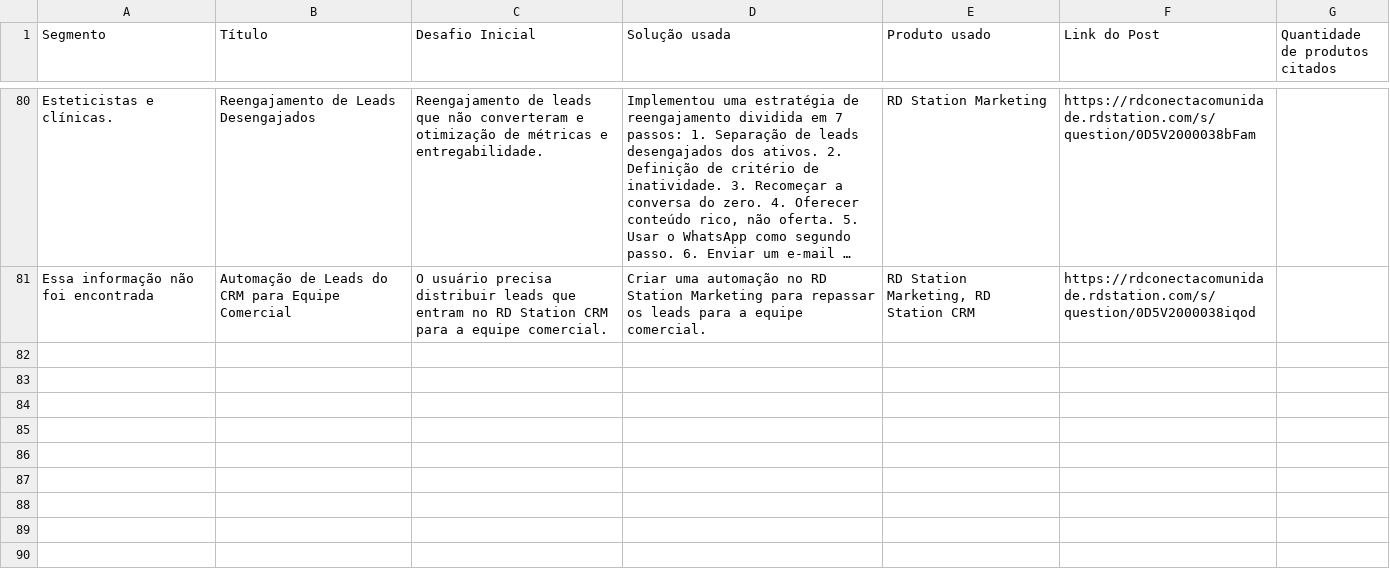
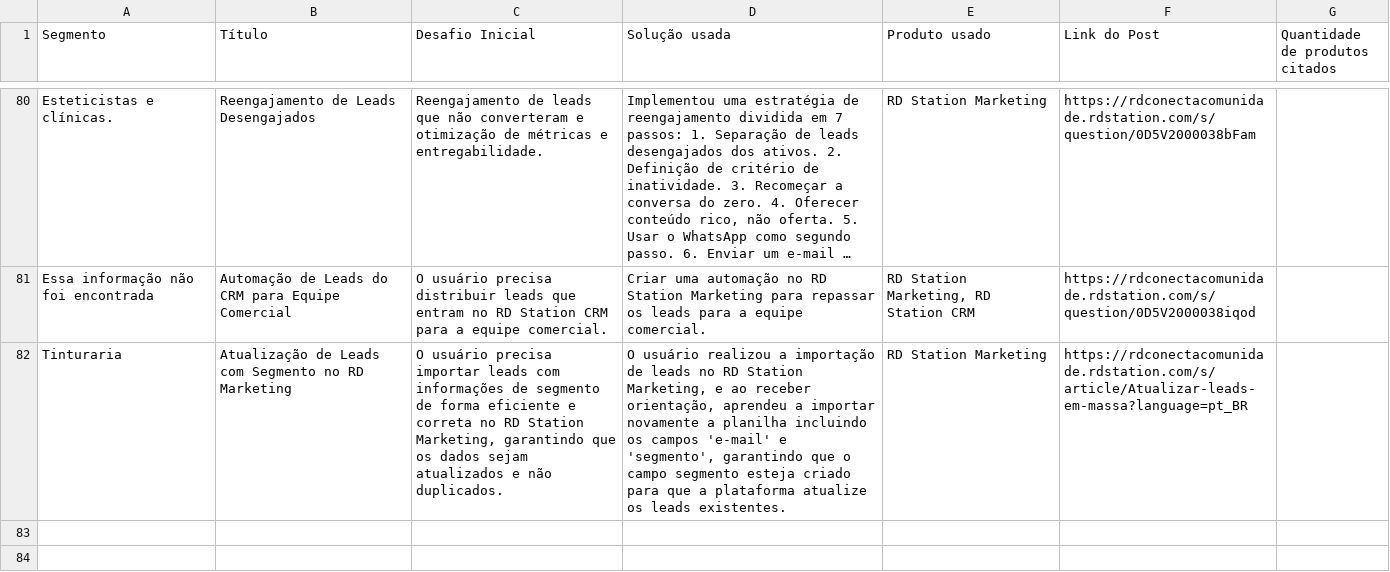
Before and after one commit to pmm-rd/caso-de-uso, a CSV file: dados.csv, drawn as a sheet; only a part is shown, gaps mark what is left out; the shorter side is filled out with more unchanged rows; long unchanged cells end in …; the diff names each change by its address in the sheet, - before the commit and + after, or states it on an @@ line.

```diff
--- a/dados.csv
+++ b/dados.csv
+row 82: Tinturaria | Atualização de Leads com Segmento no RD Marketing | O usuário precisa importar leads com informações de segmento de forma eficiente e correta no RD Station Marketing, garantindo que os dados sejam atualizados e não duplicados. | O usuário realizou a importação de leads no RD Station Marketing, e ao receber orientação, aprendeu a importar novamente a planilha incluindo os campos 'e-mail' e 'segmento', garantindo que o campo segmento esteja criado para que a plataforma atualize os leads existentes. | RD Station Marketing | https://rdconectacomunidade.rdstation.com/s/article/Atualizar-leads-em-massa?language=pt_BR
```
